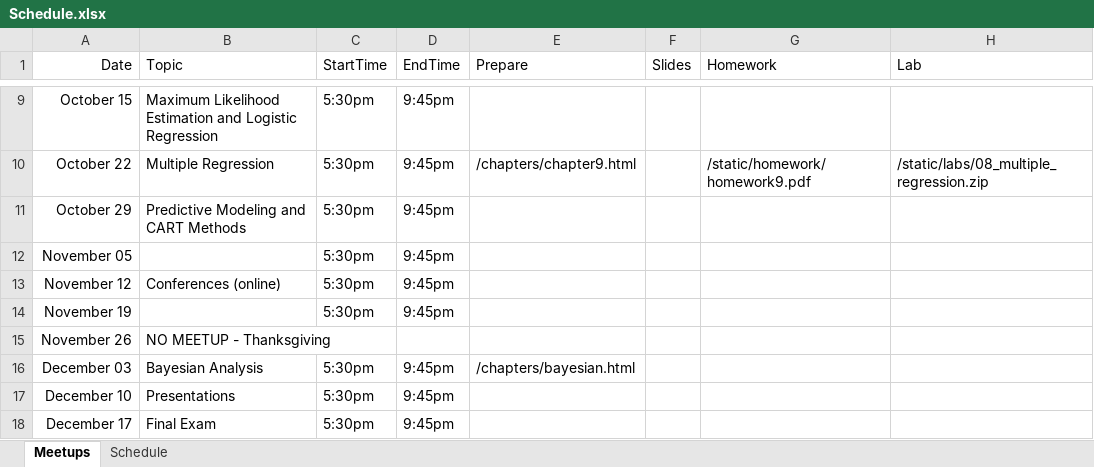
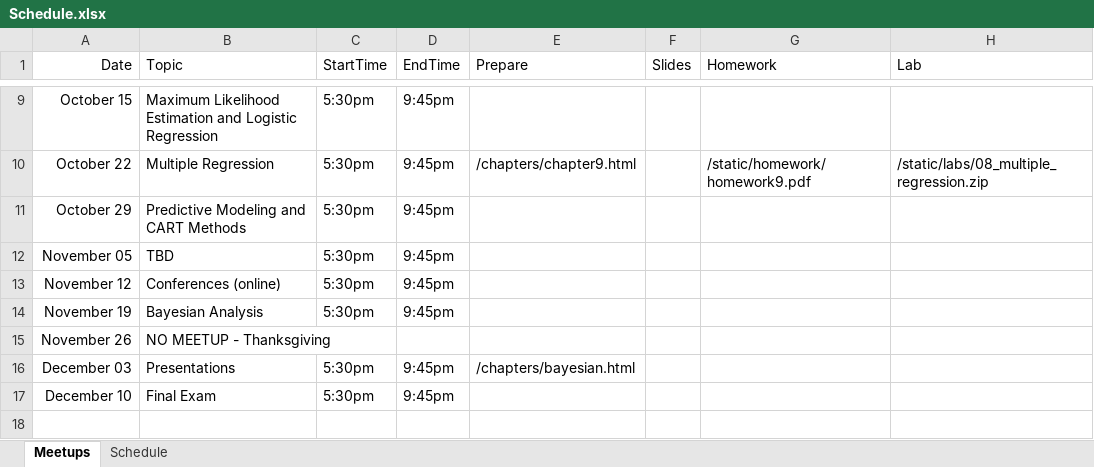
Before and after one commit to jbryer/DAV5300-2024--Fall, an Excel workbook: Schedule.xlsx, sheet Meetups, drawn as a sheet; only a part is shown, gaps mark what is left out; values as stored, in another font and other column widths than the file's, no borders; the diff names each change by its address in the sheet, - before the commit and + after, or states it on an @@ line.

```diff
--- a/Schedule.xlsx (sheet Meetups)
+++ b/Schedule.xlsx (sheet Meetups)
-B12 (Topic): (empty)
+B12 (Topic): TBD
-B14 (Topic): (empty)
+B14 (Topic): Bayesian Analysis
-B16 (Topic): Bayesian Analysis
+B16 (Topic): Presentations
-B17 (Topic): Presentations
+B17 (Topic): Final Exam
-row 18: December 17 | Final Exam | 5:30pm | 9:45pm
```
Also changed, not shown: 50 other files.
